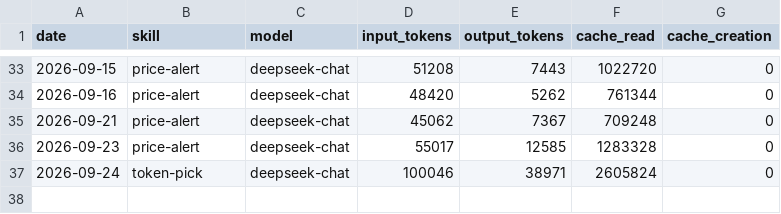
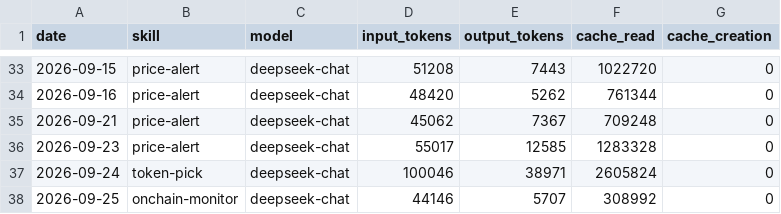
Before and after one commit to czijian729-oss/aeon, a CSV file: memory/token-usage.csv, drawn as a sheet; only a part is shown, gaps mark what is left out.

Commit message:
chore(onchain-monitor): auto-commit 2026-09-25

```diff
--- a/memory/token-usage.csv
+++ b/memory/token-usage.csv
@@ -37 +37,2 @@ date,skill,model,input_tokens,output_tokens,cache_read,cache_creation
 2026-09-24,token-pick,deepseek-chat,100046,38971,2605824,0
+2026-09-25,onchain-monitor,deepseek-chat,44146,5707,308992,0
```
Also changed, not shown: 3 other files.
